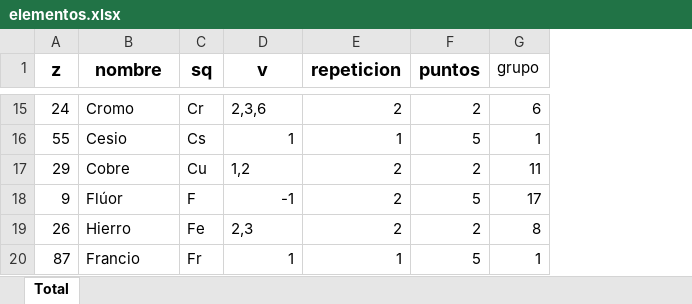
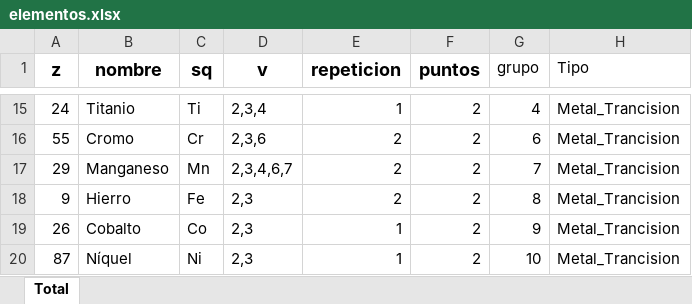
Before and after one commit to JavierRibaldelRio/Formulacion, an Excel workbook: Hojas de Cálculo/elementos.xlsx, sheet Total, drawn as a sheet; only a part is shown, gaps mark what is left out; values as stored, in another font and other column widths than the file's, no borders; charts and pictures not drawn; the diff covers the shown part only; the diff names each change by its address in the sheet, - before the commit and + after, or states it on an @@ line.

Commit message:
He añadido a la hoja de cálculo el tipo

```diff
--- a/Hojas de Cálculo/elementos.xlsx (sheet Total)
+++ b/Hojas de Cálculo/elementos.xlsx (sheet Total)
+column H (Tipo), rows 15-20: all Metal_Trancision
-B15 (nombre): Cromo
+B15 (nombre): Titanio
-C15 (sq): Cr
+C15 (sq): Ti
-D15 (v): 2,3,6
+D15 (v): 2,3,4
-E15 (repeticion): 2
+E15 (repeticion): 1
-G15 (grupo): 6
+G15 (grupo): 4
-B16 (nombre): Cesio
+B16 (nombre): Cromo
-C16 (sq): Cs
+C16 (sq): Cr
-D16 (v): 1
+D16 (v): 2,3,6
-E16 (repeticion): 1
+E16 (repeticion): 2
-F16 (puntos): 5
+F16 (puntos): 2
-G16 (grupo): 1
+G16 (grupo): 6
-B17 (nombre): Cobre
+B17 (nombre): Manganeso
-C17 (sq): Cu
+C17 (sq): Mn
-D17 (v): 1,2
+D17 (v): 2,3,4,6,7
-G17 (grupo): 11
+G17 (grupo): 7
-B18 (nombre): Flúor
+B18 (nombre): Hierro
-C18 (sq): F
+C18 (sq): Fe
-D18 (v): -1
+D18 (v): 2,3
-F18 (puntos): 5
+F18 (puntos): 2
-G18 (grupo): 17
+G18 (grupo): 8
-B19 (nombre): Hierro
+B19 (nombre): Cobalto
-C19 (sq): Fe
+C19 (sq): Co
-E19 (repeticion): 2
+E19 (repeticion): 1
-G19 (grupo): 8
+G19 (grupo): 9
-B20 (nombre): Francio
+B20 (nombre): Níquel
-C20 (sq): Fr
+C20 (sq): Ni
-D20 (v): 1
+D20 (v): 2,3
-F20 (puntos): 5
+F20 (puntos): 2
-G20 (grupo): 1
+G20 (grupo): 10
```
Also changed, not shown: 191 edited cells elsewhere in this sheet, 5 other files.
